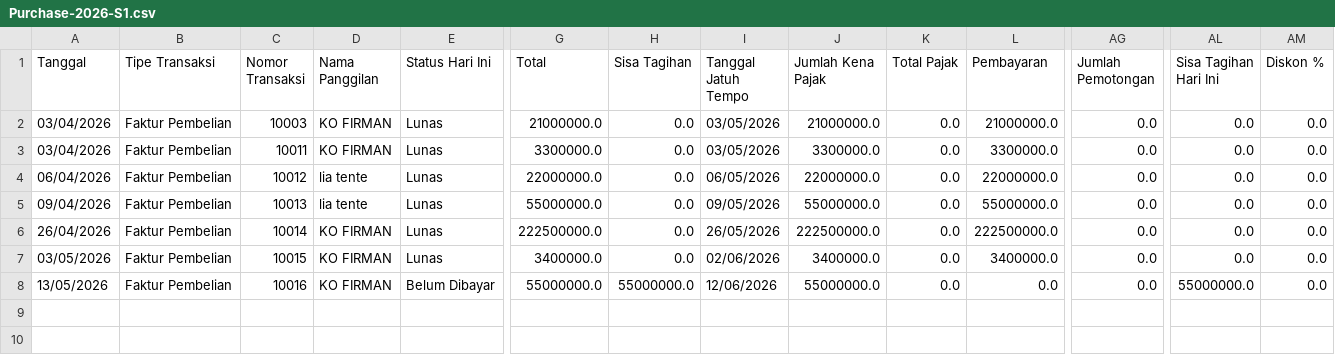
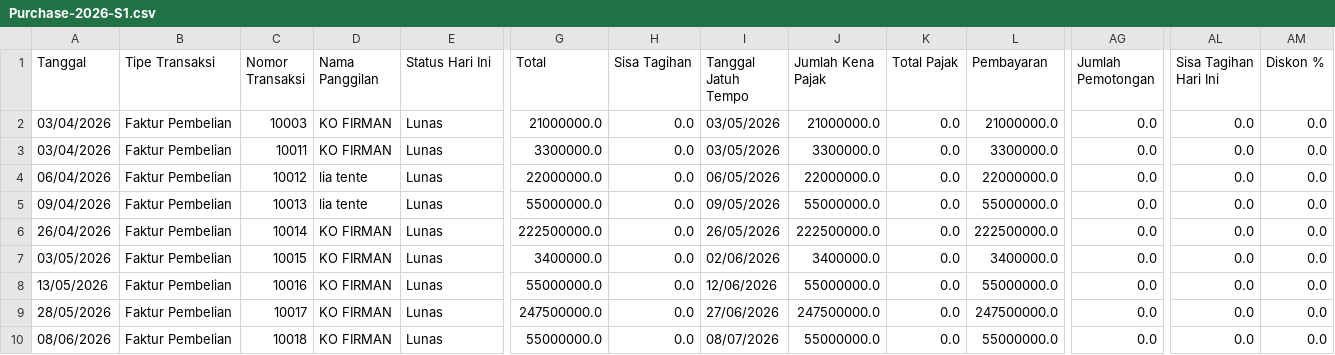
Before and after one commit to aulaleslie/tiga-saudara-ERP, a CSV file: upload-data/kedelai/purchase/Purchase-2026-S1.csv, drawn as a sheet; only a part is shown, gaps mark what is left out; rows hold the shown columns only; the diff names each change by its address in the sheet, - before the commit and + after, or states it on an @@ line.

```diff
--- a/upload-data/kedelai/purchase/Purchase-2026-S1.csv
+++ b/upload-data/kedelai/purchase/Purchase-2026-S1.csv
-E8 (Status Hari Ini): Belum Dibayar
+E8 (Status Hari Ini): Lunas
-H8 (Sisa Tagihan): 55000000.0
+H8 (Sisa Tagihan): 0.0
-L8 (Pembayaran): 0.0
+L8 (Pembayaran): 55000000.0
-AL8 (Sisa Tagihan Hari Ini): 55000000.0
+AL8 (Sisa Tagihan Hari Ini): 0.0
+row 9: 28/05/2026 | Faktur Pembelian | 10017 | KO FIRMAN | Lunas | 247500000.0 | 0.0 | 27/06/2026 | 247500000.0 | 0.0 | 247500000.0 | 0.0 | 0.0 | 0.0
+row 10: 08/06/2026 | Faktur Pembelian | 10018 | KO FIRMAN | Lunas | 55000000.0 | 0.0 | 08/07/2026 | 55000000.0 | 0.0 | 55000000.0 | 0.0 | 0.0 | 0.0
```
Also changed, not shown: upload-data/kedelai/sales/Sales-2025-S2.csv, upload-data/warehouse_stock_quantity.csv, 4 other files.
